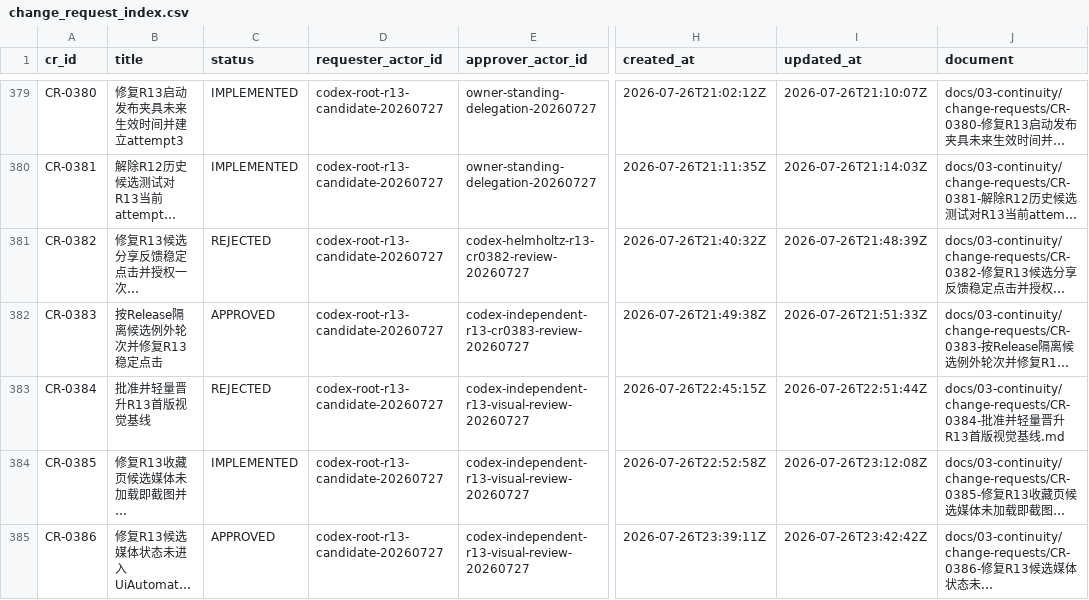
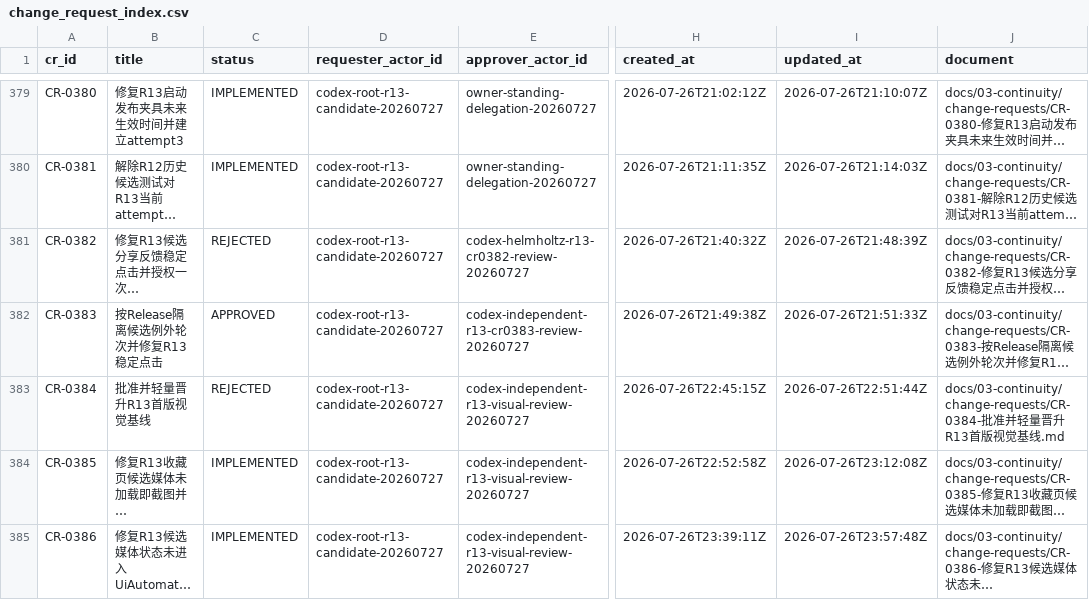
Before and after one commit to fei613293175/hhy, a CSV file: catalogs/change_request_index.csv, drawn as a sheet; only a part is shown, gaps mark what is left out; long unchanged cells end in …; the diff names each change by its address in the sheet, - before the commit and + after, or states it on an @@ line.

Commit message:
[STORY-R13-003] chore(ci): authorize R13 attempt 6
Task-ID: TASK-R13-007
Session-ID: SES-20260726T191158Z-2B506AB7
Checkpoint-ID: CP-SES-20260726T191158Z-2B506AB7-0017
Tests: PASS:android-governance-unit,android-ui-foundation,candidate-request-parse,git-diff-check
CR: CR-0377,CR-0378,CR-0379,CR-0380,CR-0381,CR-0382,CR-0383,CR-0384,CR-0385,CR-0386
Story-ID: STORY-R13-003

```diff
--- a/catalogs/change_request_index.csv
+++ b/catalogs/change_request_index.csv
-C385 (status): APPROVED
+C385 (status): IMPLEMENTED
-I385 (updated_at): 2026-07-26T23:42:42Z
+I385 (updated_at): 2026-07-26T23:57:48Z
```
Also changed, not shown: catalogs/session_index.csv, 20 other files.
